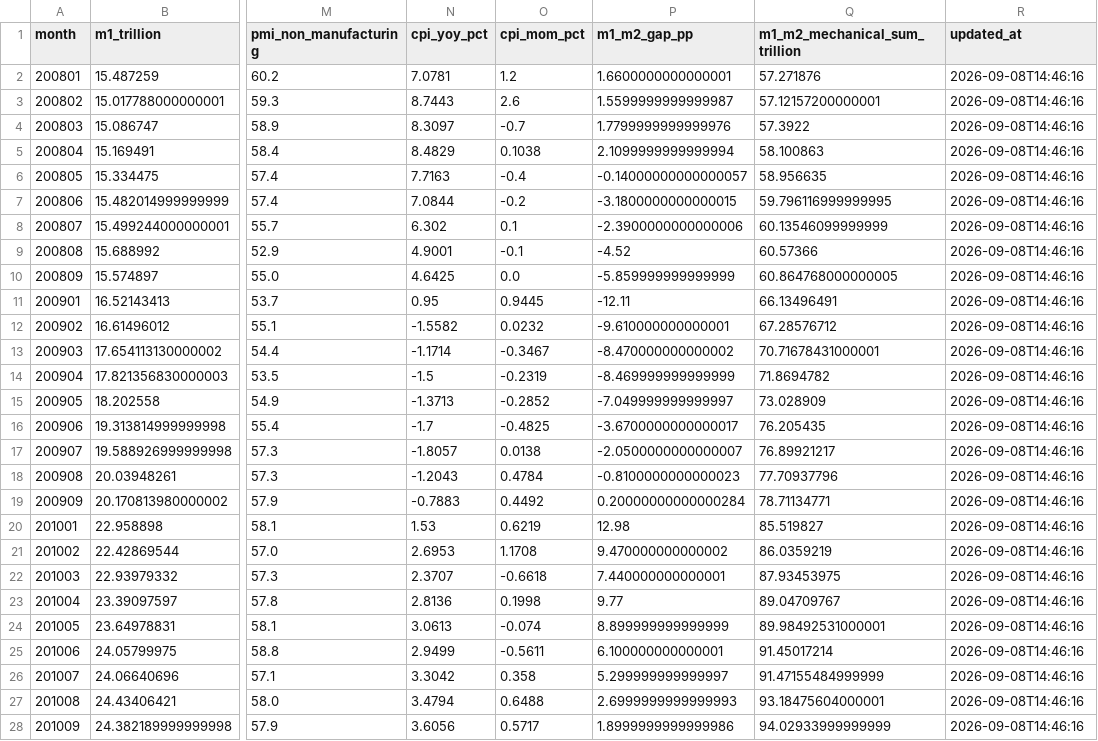
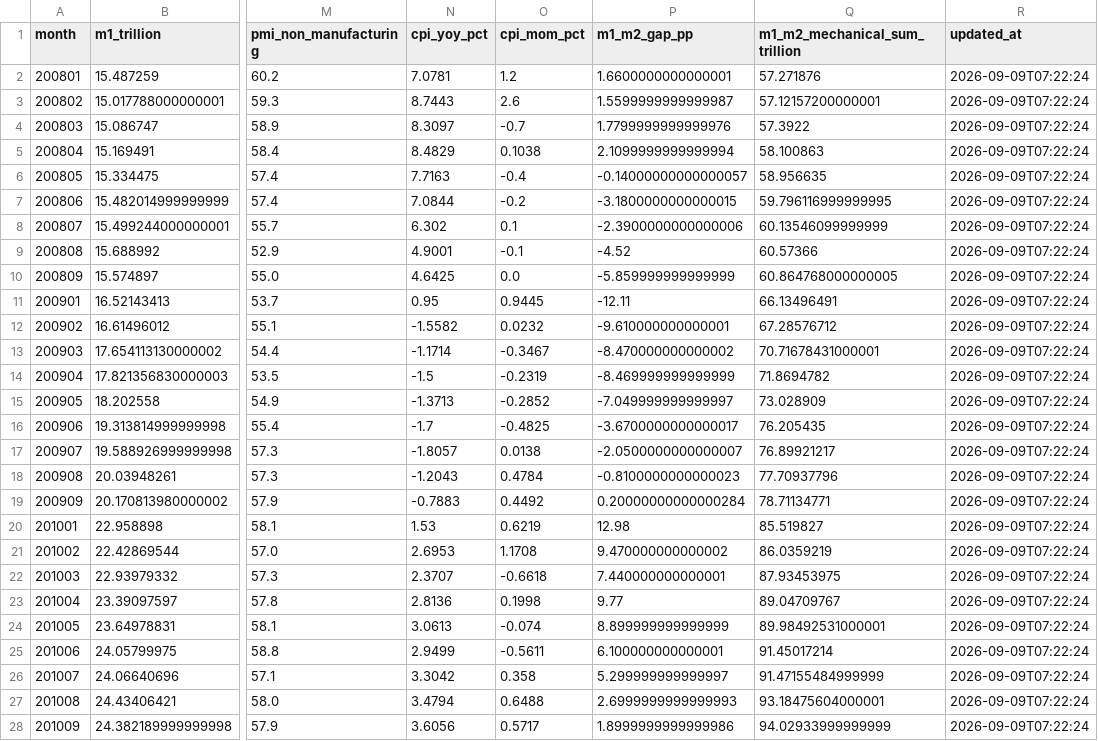
Before and after one commit to littlepeachh/macroscope-dashboard-v9, a CSV file: data/macro.csv, drawn as a sheet; only a part is shown, gaps mark what is left out; the diff covers the shown part only; the diff names each change by its address in the sheet, - before the commit and + after, or states it on an @@ line.

```diff
--- a/data/macro.csv
+++ b/data/macro.csv
-R2:R28 (updated_at): 2026-09-08T14:46:16
+R2:R28 (updated_at): 2026-09-09T07:22:24
```
Also changed, not shown: 145 edited cells elsewhere in this file, data/liquidity.csv, 3 other files.
